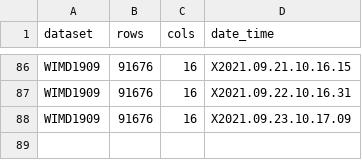
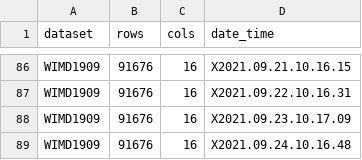
Before and after one commit to jamie-ralph/statswalesrTests, a CSV file: results/metrics-results.csv, drawn as a sheet; only a part is shown, gaps mark what is left out; the diff names each change by its address in the sheet, - before the commit and + after, or states it on an @@ line.

```diff
--- a/results/metrics-results.csv
+++ b/results/metrics-results.csv
+row 89: WIMD1909 | 91676 | 16 | X2021.09.24.10.16.48
```
